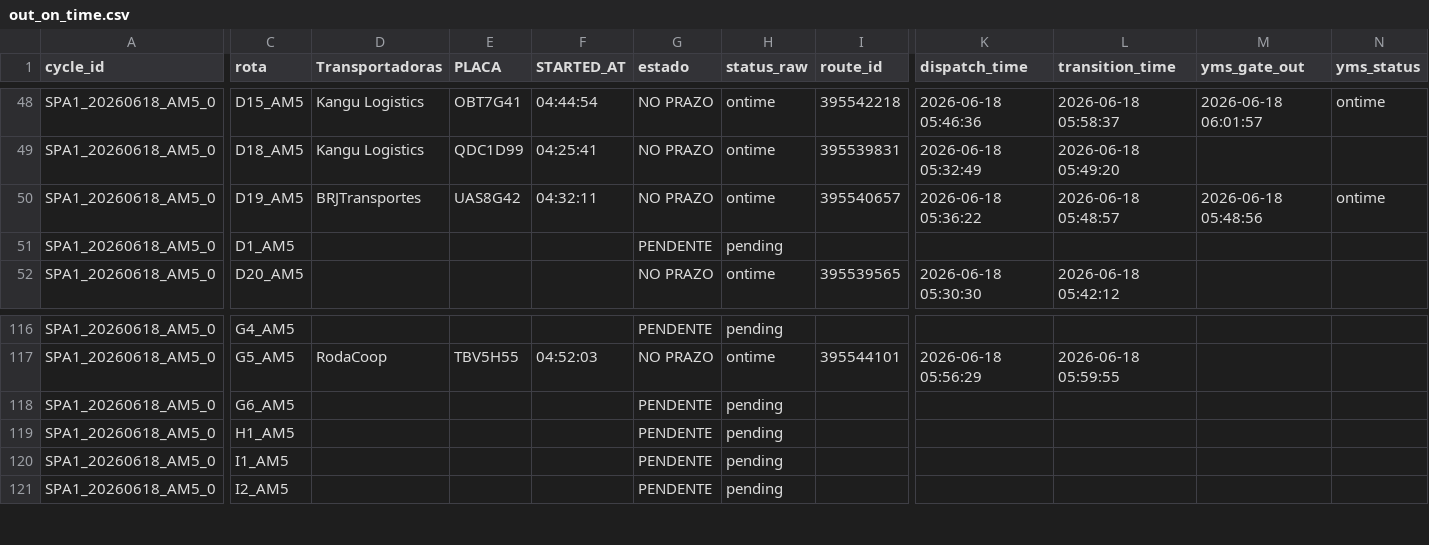
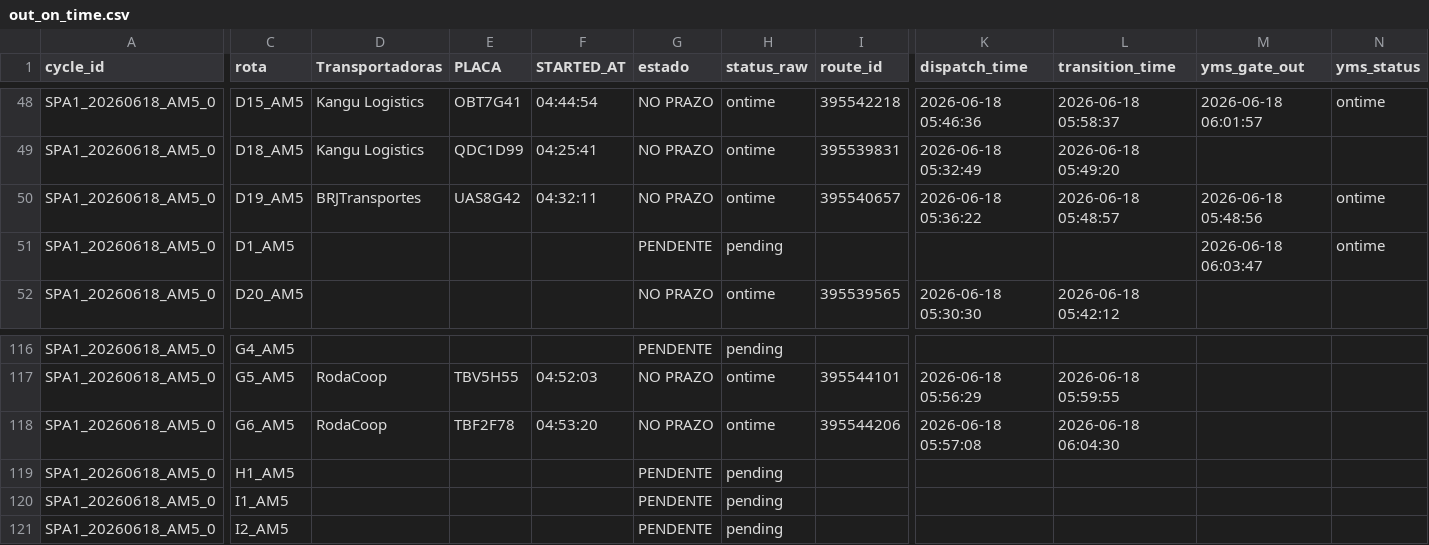
Before and after one commit to Franmoraes01/out-on-time-dashboard, a CSV file: out/out_on_time.csv, drawn as a sheet; only a part is shown, gaps mark what is left out; the diff names each change by its address in the sheet, - before the commit and + after, or states it on an @@ line.

Commit message:
update out_on_time 2026-06-18 06:05:04

```diff
--- a/out/out_on_time.csv
+++ b/out/out_on_time.csv
-M51 (yms_gate_out): (empty)
+M51 (yms_gate_out): 2026-06-18 06:03:47
-N51 (yms_status): (empty)
+N51 (yms_status): ontime
-D118 (Transportadoras): (empty)
+D118 (Transportadoras): RodaCoop
-E118 (PLACA): (empty)
+E118 (PLACA): TBF2F78
-F118 (STARTED_AT): (empty)
+F118 (STARTED_AT): 04:53:20
-G118 (estado): PENDENTE
+G118 (estado): NO PRAZO
-H118 (status_raw): pending
+H118 (status_raw): ontime
-I118 (route_id): (empty)
+I118 (route_id): 395544206
-K118 (dispatch_time): (empty)
+K118 (dispatch_time): 2026-06-18 05:57:08
-L118 (transition_time): (empty)
+L118 (transition_time): 2026-06-18 06:04:30
```
